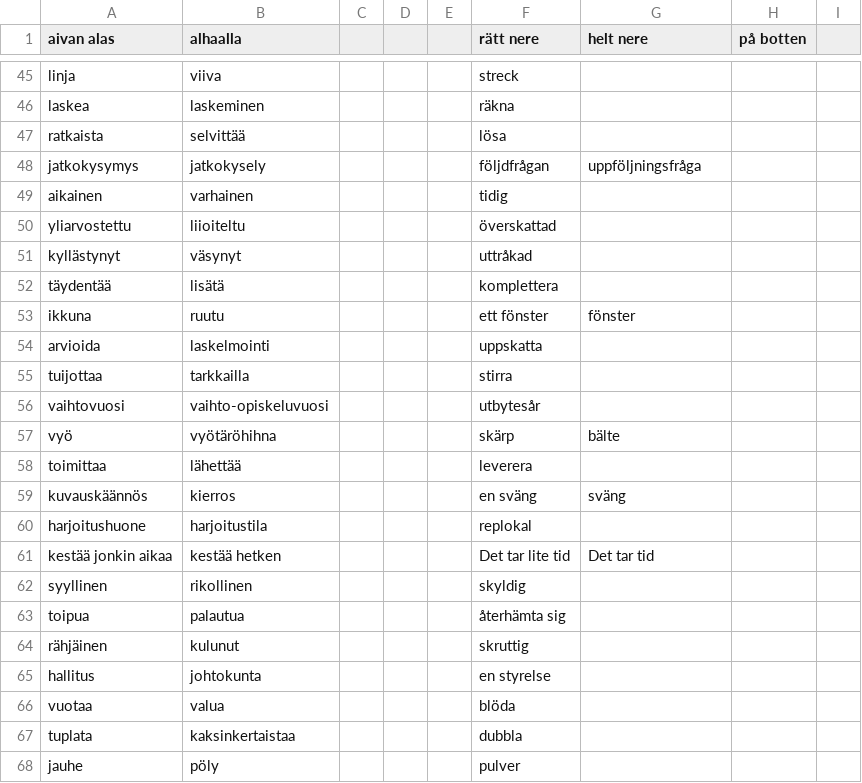
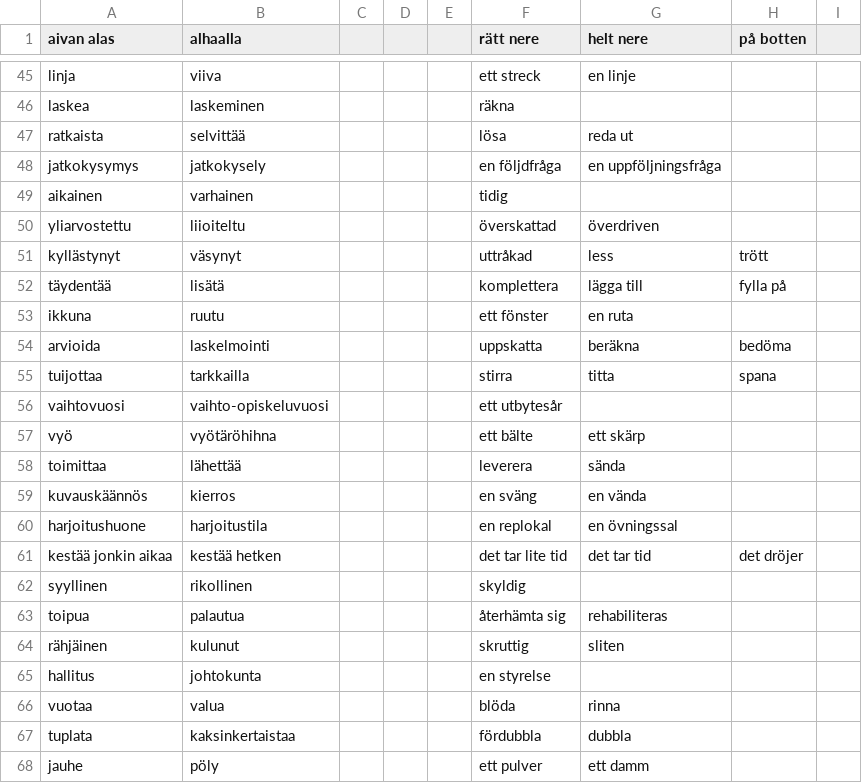
Before and after one commit to Eemeli01/wordgame, a CSV file: data.csv, drawn as a sheet; only a part is shown, gaps mark what is left out; the diff covers the shown part only; the diff names each change by its address in the sheet, - before the commit and + after, or states it on an @@ line.

```diff
--- a/data.csv
+++ b/data.csv
-F45 (rätt nere): streck
+F45 (rätt nere): ett streck
-G45 (helt nere): (empty)
+G45 (helt nere): en linje
-G47 (helt nere): (empty)
+G47 (helt nere): reda ut
-F48 (rätt nere): följdfrågan
+F48 (rätt nere): en följdfråga
-G48 (helt nere): uppföljningsfråga
+G48 (helt nere): en uppföljningsfråga
-G50 (helt nere): (empty)
+G50 (helt nere): överdriven
-G51 (helt nere): (empty)
+G51 (helt nere): less
-H51 (på botten): (empty)
+H51 (på botten): trött
-G52 (helt nere): (empty)
+G52 (helt nere): lägga till
-H52 (på botten): (empty)
+H52 (på botten): fylla på
-G53 (helt nere): fönster
+G53 (helt nere): en ruta
-G54 (helt nere): (empty)
+G54 (helt nere): beräkna
-H54 (på botten): (empty)
+H54 (på botten): bedöma
-G55 (helt nere): (empty)
+G55 (helt nere): titta
-H55 (på botten): (empty)
+H55 (på botten): spana
-F56 (rätt nere): utbytesår
+F56 (rätt nere): ett utbytesår
-F57 (rätt nere): skärp
+F57 (rätt nere): ett bälte
-G57 (helt nere): bälte
+G57 (helt nere): ett skärp
-G58 (helt nere): (empty)
+G58 (helt nere): sända
-G59 (helt nere): sväng
+G59 (helt nere): en vända
-F60 (rätt nere): replokal
+F60 (rätt nere): en replokal
-G60 (helt nere): (empty)
+G60 (helt nere): en övningssal
-F61 (rätt nere): Det tar lite tid
+F61 (rätt nere): det tar lite tid
-G61 (helt nere): Det tar tid
+G61 (helt nere): det tar tid
-H61 (på botten): (empty)
+H61 (på botten): det dröjer
-G63 (helt nere): (empty)
+G63 (helt nere): rehabiliteras
-G64 (helt nere): (empty)
+G64 (helt nere): sliten
-G66 (helt nere): (empty)
+G66 (helt nere): rinna
-F67 (rätt nere): dubbla
+F67 (rätt nere): fördubbla
-G67 (helt nere): (empty)
+G67 (helt nere): dubbla
-F68 (rätt nere): pulver
+F68 (rätt nere): ett pulver
-G68 (helt nere): (empty)
+G68 (helt nere): ett damm
```
Also changed, not shown: 1 added row and 93 edited cells elsewhere in this file.
